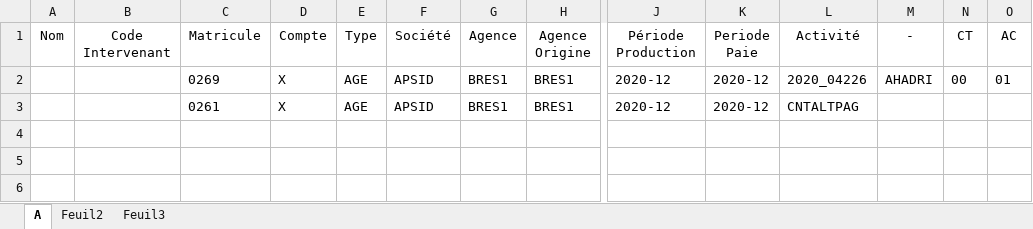
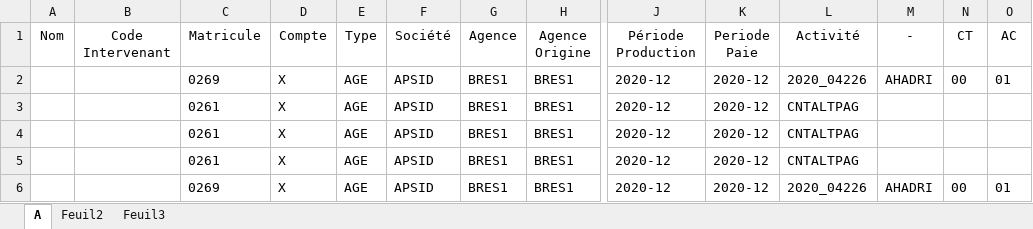
Before and after one commit to Guillaume-Guardia/ndf-python, an Excel workbook: data/test.xlsx, sheet A, drawn as a sheet; only a part is shown, gaps mark what is left out; values as stored, in another font and other column widths than the file's, no borders; rows hold the shown columns only; the diff names each change by its address in the sheet, - before the commit and + after, or states it on an @@ line.

```diff
--- a/data/test.xlsx (sheet A)
+++ b/data/test.xlsx (sheet A)
+row 4:  |  | 0261 | X | AGE | APSID | BRES1 | BRES1 | 2020-12 | 2020-12 | CNTALTPAG
+row 5:  |  | 0261 | X | AGE | APSID | BRES1 | BRES1 | 2020-12 | 2020-12 | CNTALTPAG
+row 6:  |  | 0269 | X | AGE | APSID | BRES1 | BRES1 | 2020-12 | 2020-12 | 2020_04226 | AHADRI | 00 | 01
```
Also changed, not shown: 9 other files.
